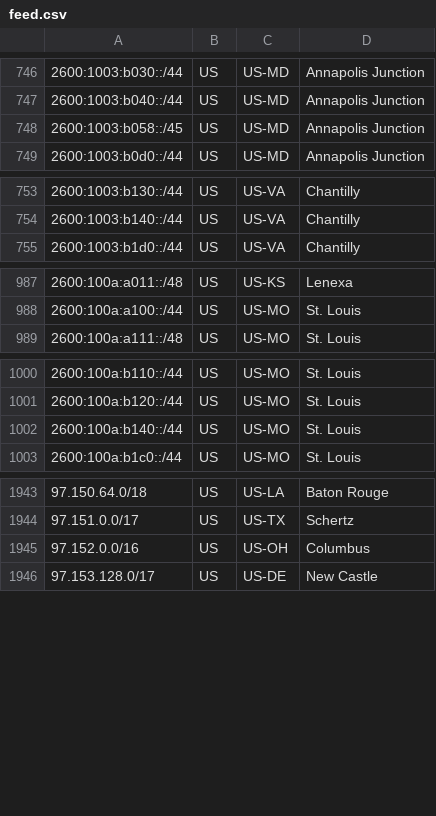
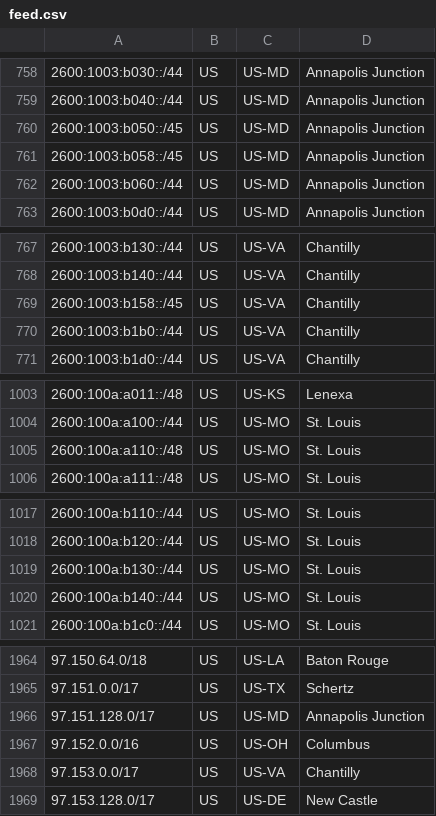
Before and after one commit to Verizon/verizon-geofeed, a CSV file: feed.csv, drawn as a sheet; only a part is shown, gaps mark what is left out; the diff covers the shown part only.

```diff
--- a/feed.csv
+++ b/feed.csv
@@ -747,3 +759,5 @@
 2600:1003:b040::/44,US,US-MD,Annapolis Junction,
+2600:1003:b050::/45,US,US-MD,Annapolis Junction,
 2600:1003:b058::/45,US,US-MD,Annapolis Junction,
+2600:1003:b060::/44,US,US-MD,Annapolis Junction,
 2600:1003:b0d0::/44,US,US-MD,Annapolis Junction,
@@ -754,2 +768,4 @@
 2600:1003:b140::/44,US,US-VA,Chantilly,
+2600:1003:b158::/45,US,US-VA,Chantilly,
+2600:1003:b1b0::/44,US,US-VA,Chantilly,
 2600:1003:b1d0::/44,US,US-VA,Chantilly,
@@ -988,2 +1004,3 @@
 2600:100a:a100::/44,US,US-MO,St. Louis,
+2600:100a:a110::/48,US,US-MO,St. Louis,
 2600:100a:a111::/48,US,US-MO,St. Louis,
@@ -1001,2 +1018,3 @@
 2600:100a:b120::/44,US,US-MO,St. Louis,
+2600:100a:b130::/44,US,US-MO,St. Louis,
 2600:100a:b140::/44,US,US-MO,St. Louis,
@@ -1944,3 +1965,5 @@
 97.151.0.0/17,US,US-TX,Schertz,
+97.151.128.0/17,US,US-MD,Annapolis Junction,
 97.152.0.0/16,US,US-OH,Columbus,
+97.153.0.0/17,US,US-VA,Chantilly,
 97.153.128.0/17,US,US-DE,New Castle,
```
Also changed, not shown: 15 added rows elsewhere in this file, 1 other file.
